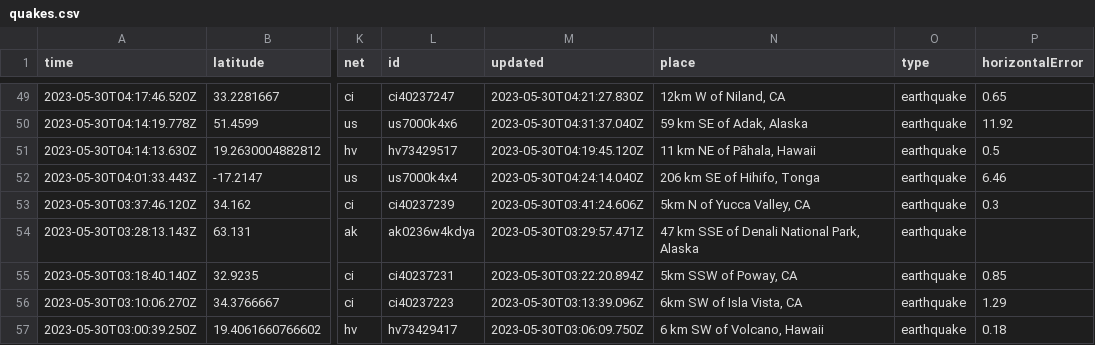
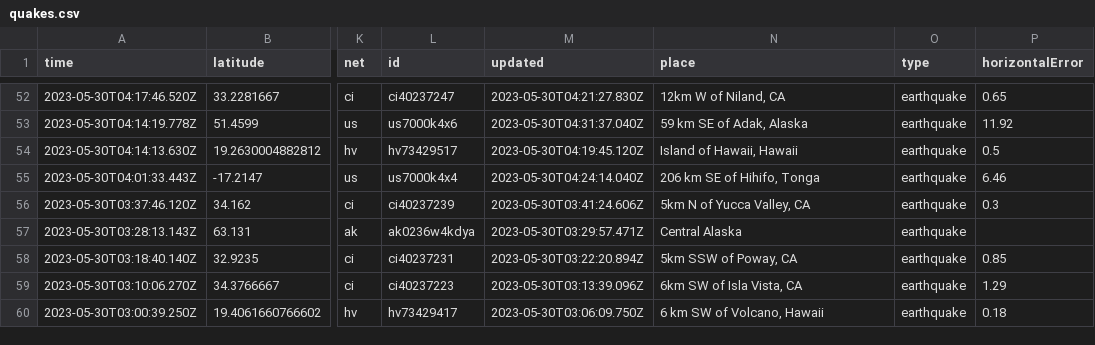
Before and after one commit to ashu-parida-hpe/sample-java-app, a CSV file: quakes.csv, drawn as a sheet; only a part is shown, gaps mark what is left out; addresses are those after the commit; the diff covers the shown part only; the diff names each change by its address in the sheet, - before the commit and + after, or states it on an @@ line.

```diff
--- a/quakes.csv
+++ b/quakes.csv
-N54 (place): 11 km NE of Pāhala, Hawaii
+N54 (place): Island of Hawaii, Hawaii
-N57 (place): 47 km SSE of Denali National Park, Alaska
+N57 (place): Central Alaska
```
Also changed, not shown: 3 added rows, 2 removed rows and 28 edited cells elsewhere in this file.
